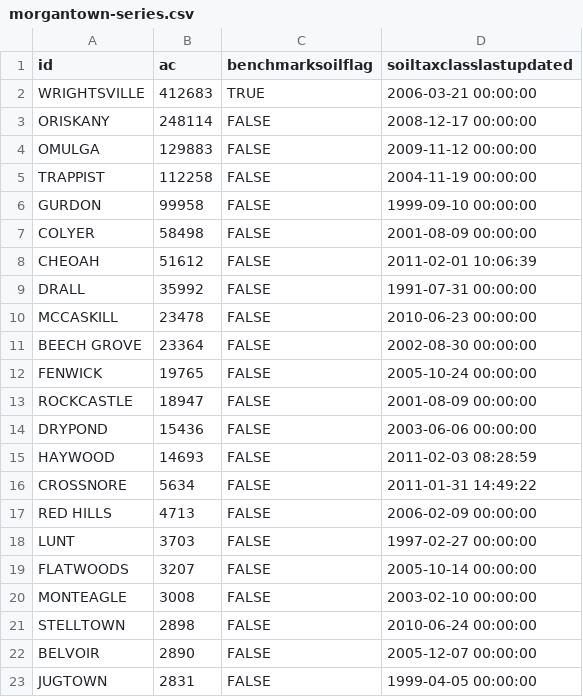
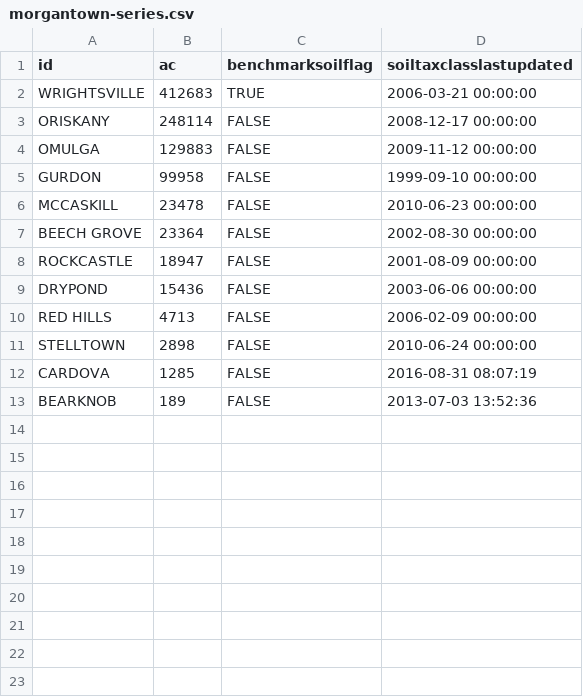
Before and after one commit to ncss-tech/SoilKnowledgeBase, a CSV file: inst/extdata/OSD-error-reporting/RO/morgantown-series.csv, drawn as a sheet; only a part is shown; the shorter side is filled out with more unchanged rows; the diff covers the shown part only; the diff names each change by its address in the sheet, - before the commit and + after, or states it on an @@ line.

```diff
--- a/inst/extdata/OSD-error-reporting/RO/morgantown-series.csv
+++ b/inst/extdata/OSD-error-reporting/RO/morgantown-series.csv
-row 5: TRAPPIST | 112258 | FALSE | 2004-11-19 00:00:00
-row 7: COLYER | 58498 | FALSE | 2001-08-09 00:00:00
-row 8: CHEOAH | 51612 | FALSE | 2011-02-01 10:06:39
-row 9: DRALL | 35992 | FALSE | 1991-07-31 00:00:00
-row 12: FENWICK | 19765 | FALSE | 2005-10-24 00:00:00
-row 15: HAYWOOD | 14693 | FALSE | 2011-02-03 08:28:59
-row 16: CROSSNORE | 5634 | FALSE | 2011-01-31 14:49:22
-row 18: LUNT | 3703 | FALSE | 1997-02-27 00:00:00
-row 19: FLATWOODS | 3207 | FALSE | 2005-10-14 00:00:00
-row 20: MONTEAGLE | 3008 | FALSE | 2003-02-10 00:00:00
-row 22: BELVOIR | 2890 | FALSE | 2005-12-07 00:00:00
-row 23: JUGTOWN | 2831 | FALSE | 1999-04-05 00:00:00
```
Also changed, not shown: 8 removed rows elsewhere in this file, inst/extdata/OSD-error-reporting/RO/bozeman-hz.csv, inst/extdata/OSD-error-reporting/RO/bozeman-series.csv, 18 other files.
